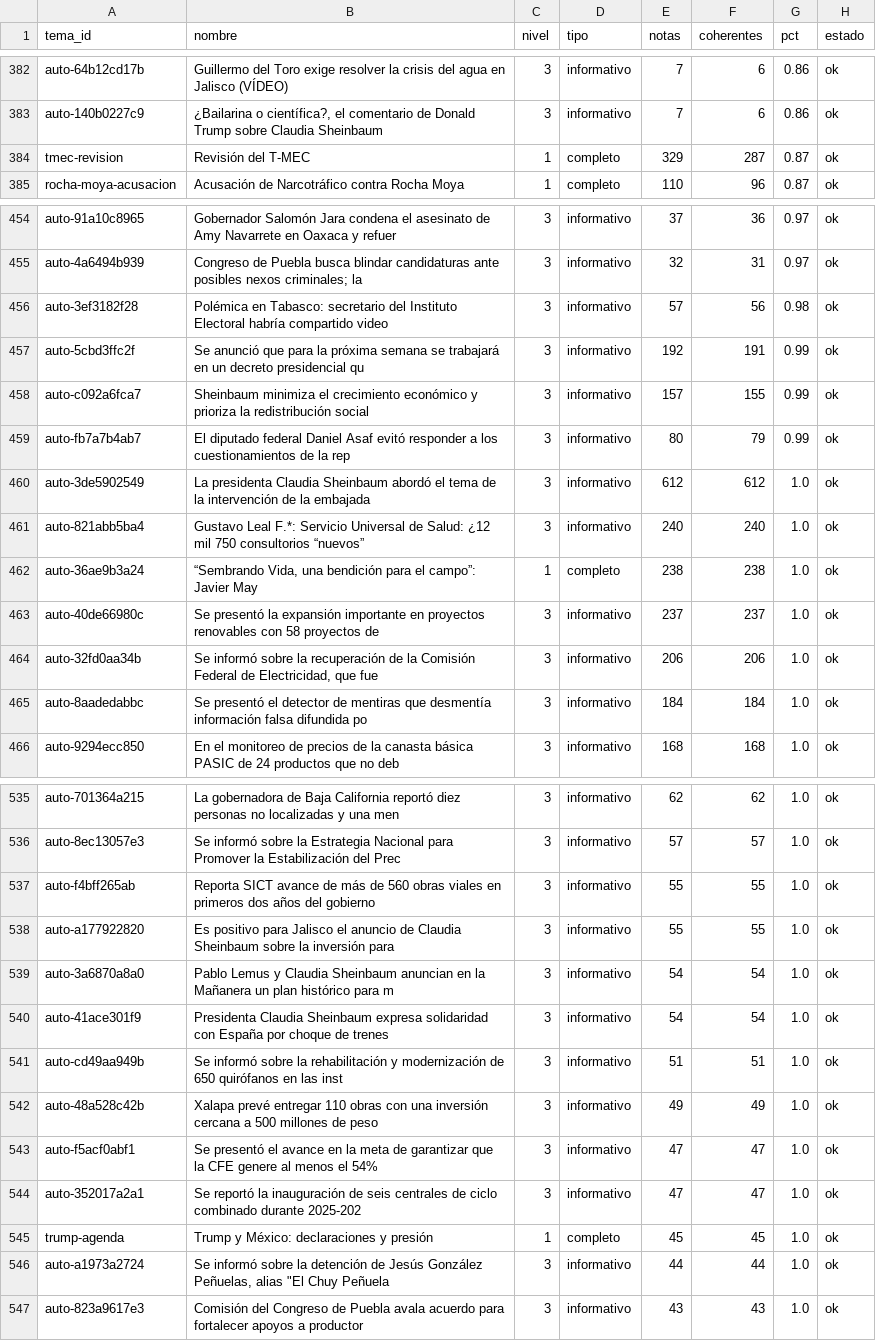
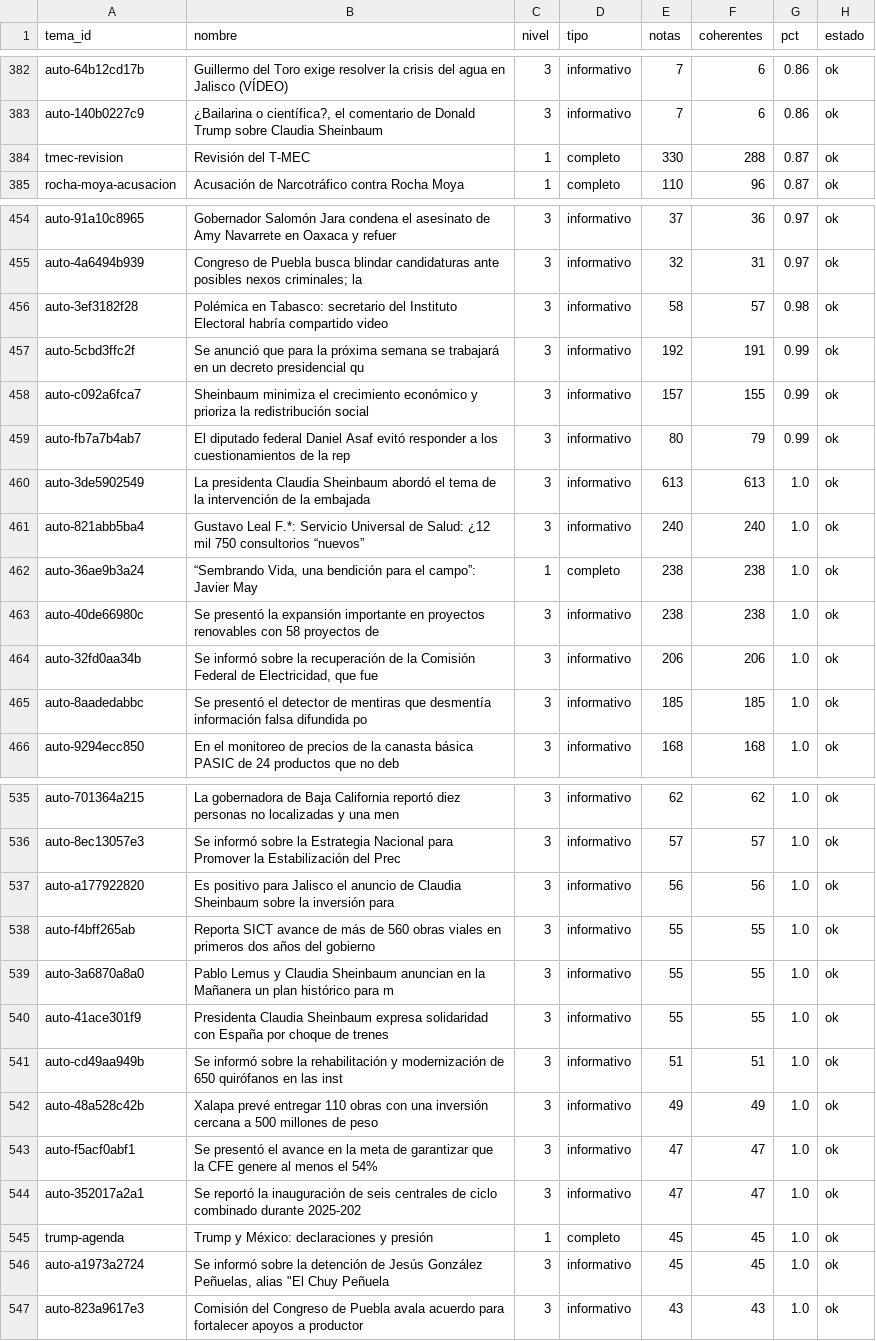
Before and after one commit to OckarLezama/ecosistema-politico, a CSV file: data/auditoria_temas.csv, drawn as a sheet; only a part is shown, gaps mark what is left out; the diff covers the shown part only.

```diff
--- a/data/auditoria_temas.csv
+++ b/data/auditoria_temas.csv
@@ -383,3 +383,3 @@ auto-64b12cd17b,Guillermo del Toro exige resolver la crisis del agua en Jalisco
 auto-140b0227c9,"¿Bailarina o científica?, el comentario de Donald Trump sobre Claudia Sheinbaum ",3,informativo,7,6,0.86,ok
-tmec-revision,Revisión del T-MEC,1,completo,329,287,0.87,ok
+tmec-revision,Revisión del T-MEC,1,completo,330,288,0.87,ok
 rocha-moya-acusacion,Acusación de Narcotráfico contra Rocha Moya,1,completo,110,96,0.87,ok
@@ -455,3 +455,3 @@ auto-91a10c8965,Gobernador Salomón Jara condena el asesinato de Amy Navarrete e
 auto-4a6494b939,Congreso de Puebla busca blindar candidaturas ante posibles nexos criminales; la,3,informativo,32,31,0.97,ok
-auto-3ef3182f28,Polémica en Tabasco: secretario del Instituto Electoral habría compartido video ,3,informativo,57,56,0.98,ok
+auto-3ef3182f28,Polémica en Tabasco: secretario del Instituto Electoral habría compartido video ,3,informativo,58,57,0.98,ok
 auto-5cbd3ffc2f,Se anunció que para la próxima semana se trabajará en un decreto presidencial qu,3,informativo,192,191,0.99,ok
@@ -459,8 +459,8 @@ auto-c092a6fca7,Sheinbaum minimiza el crecimiento económico y prioriza la redis
 auto-fb7a7b4ab7,El diputado federal Daniel Asaf evitó responder a los cuestionamientos de la rep,3,informativo,80,79,0.99,ok
-auto-3de5902549,La presidenta Claudia Sheinbaum abordó el tema de la intervención de la embajada,3,informativo,612,612,1.0,ok
+auto-3de5902549,La presidenta Claudia Sheinbaum abordó el tema de la intervención de la embajada,3,informativo,613,613,1.0,ok
 auto-821abb5ba4,Gustavo Leal F.*: Servicio Universal de Salud: ¿12 mil 750 consultorios “nuevos”,3,informativo,240,240,1.0,ok
 auto-36ae9b3a24,"“Sembrando Vida, una bendición para el campo”: Javier May",1,completo,238,238,1.0,ok
-auto-40de66980c,Se presentó la expansión importante en proyectos renovables con 58 proyectos de ,3,informativo,237,237,1.0,ok
+auto-40de66980c,Se presentó la expansión importante en proyectos renovables con 58 proyectos de ,3,informativo,238,238,1.0,ok
 auto-32fd0aa34b,"Se informó sobre la recuperación de la Comisión Federal de Electricidad, que fue",3,informativo,206,206,1.0,ok
-auto-8aadedabbc,Se presentó el detector de mentiras que desmentía información falsa difundida po,3,informativo,184,184,1.0,ok
+auto-8aadedabbc,Se presentó el detector de mentiras que desmentía información falsa difundida po,3,informativo,185,185,1.0,ok
 auto-9294ecc850,En el monitoreo de precios de la canasta básica PASIC de 24 productos que no deb,3,informativo,168,168,1.0,ok
@@ -536,6 +536,6 @@ auto-701364a215,La gobernadora de Baja California reportó diez personas no loca
 auto-8ec13057e3,Se informó sobre la Estrategia Nacional para Promover la Estabilización del Prec,3,informativo,57,57,1.0,ok
+auto-a177922820,Es positivo para Jalisco el anuncio de Claudia Sheinbaum sobre la inversión para,3,informativo,56,56,1.0,ok
 auto-f4bff265ab,Reporta SICT avance de más de 560 obras viales en primeros dos años del gobierno,3,informativo,55,55,1.0,ok
-auto-a177922820,Es positivo para Jalisco el anuncio de Claudia Sheinbaum sobre la inversión para,3,informativo,55,55,1.0,ok
-auto-3a6870a8a0,Pablo Lemus y Claudia Sheinbaum anuncian en la Mañanera un plan histórico para m,3,informativo,54,54,1.0,ok
-auto-41ace301f9,Presidenta Claudia Sheinbaum expresa solidaridad con España por choque de trenes,3,informativo,54,54,1.0,ok
+auto-3a6870a8a0,Pablo Lemus y Claudia Sheinbaum anuncian en la Mañanera un plan histórico para m,3,informativo,55,55,1.0,ok
+auto-41ace301f9,Presidenta Claudia Sheinbaum expresa solidaridad con España por choque de trenes,3,informativo,55,55,1.0,ok
 auto-cd49aa949b,Se informó sobre la rehabilitación y modernización de 650 quirófanos en las inst,3,informativo,51,51,1.0,ok
@@ -545,3 +545,3 @@ auto-352017a2a1,Se reportó la inauguración de seis centrales de ciclo combinad
 trump-agenda,Trump y México: declaraciones y presión,1,completo,45,45,1.0,ok
-auto-a1973a2724,"Se informó sobre la detención de Jesús González Peñuelas, alias ""El Chuy Peñuela",3,informativo,44,44,1.0,ok
+auto-a1973a2724,"Se informó sobre la detención de Jesús González Peñuelas, alias ""El Chuy Peñuela",3,informativo,45,45,1.0,ok
 auto-823a9617e3,Comisión del Congreso de Puebla avala acuerdo para fortalecer apoyos a productor,3,informativo,43,43,1.0,ok
```
Also changed, not shown: 1 edited cell elsewhere in this file, data/auditoria_actores.csv, data/puntos_inflexion.csv, 3 other files.
